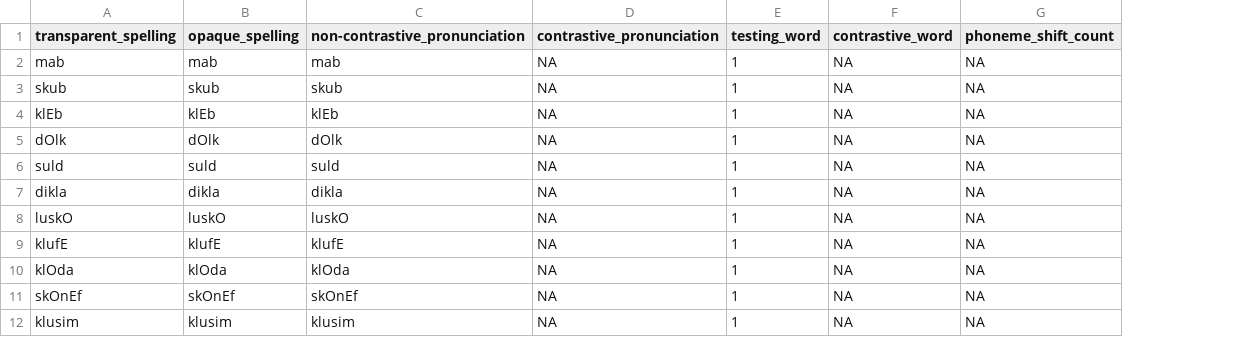
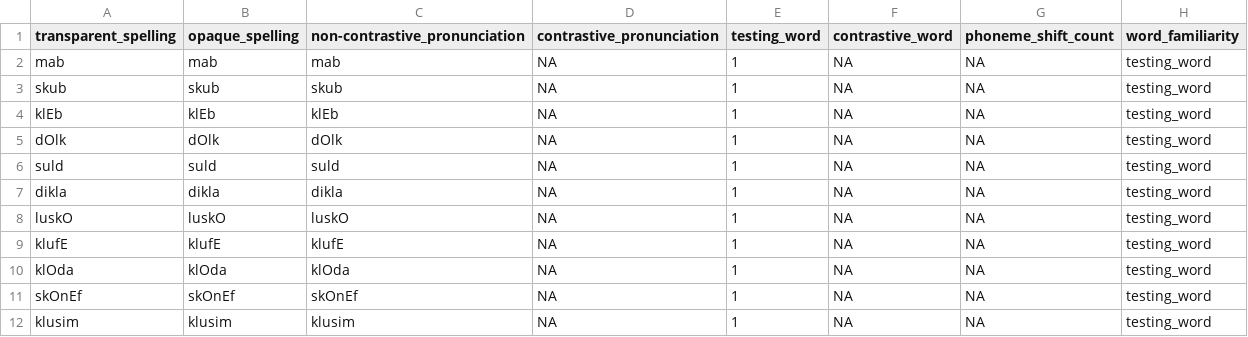
Before and after one commit to gpwilliams/levenik, a CSV file: 01_materials/word_list/input/spelling_and_pronunciations.csv, drawn as a sheet; only a part is shown; the diff names each change by its address in the sheet, - before the commit and + after, or states it on an @@ line.

Commit message:
Updated paper appendices and added more metadata detail
Added full details to the spelling and pronunciations of items in the final paper. Added details of all contents of the data folder to the metadata file.

```diff
--- a/01_materials/word_list/input/spelling_and_pronunciations.csv
+++ b/01_materials/word_list/input/spelling_and_pronunciations.csv
+column H (word_familiarity), rows 2-12: all testing_word
```
Also changed, not shown: 8 other files.
